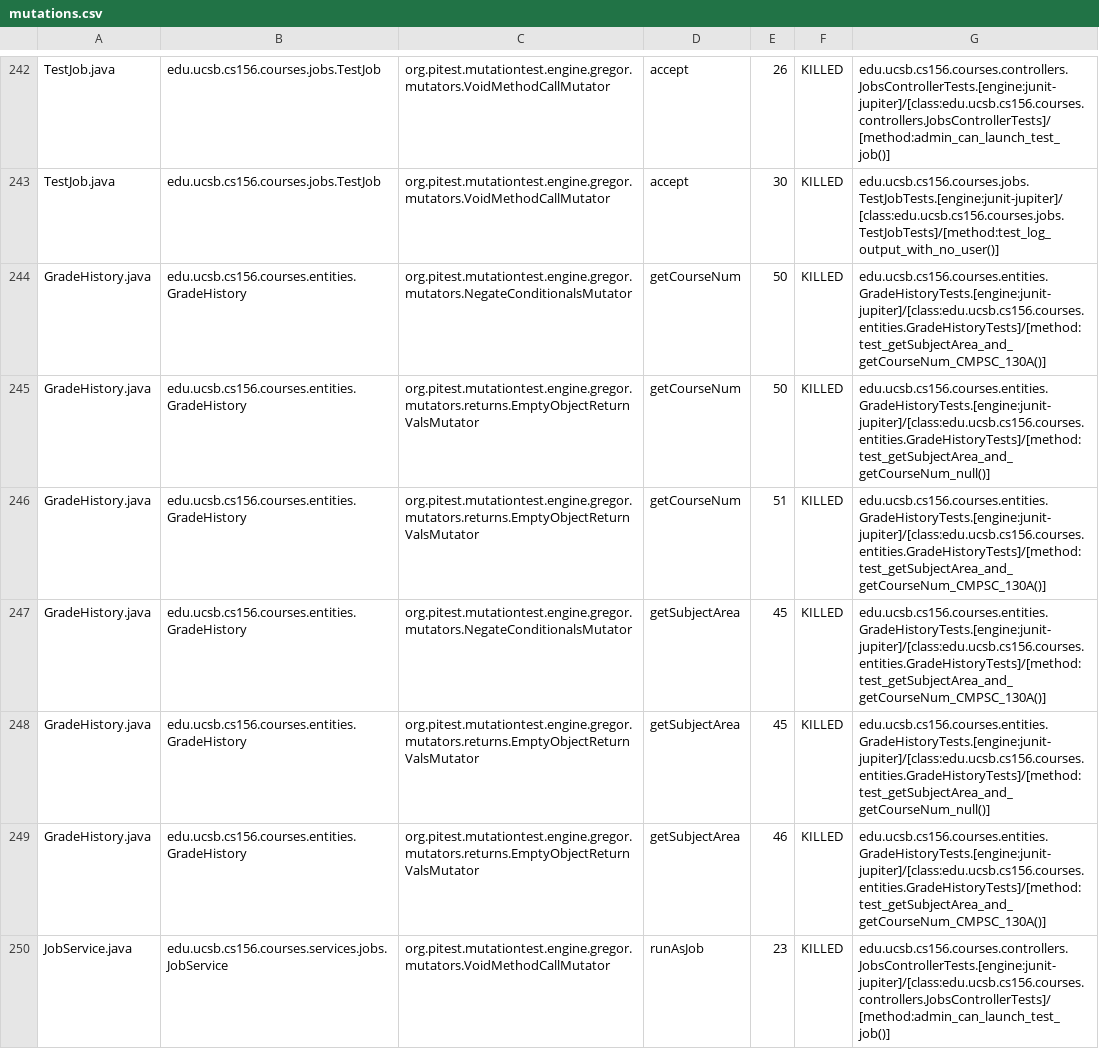
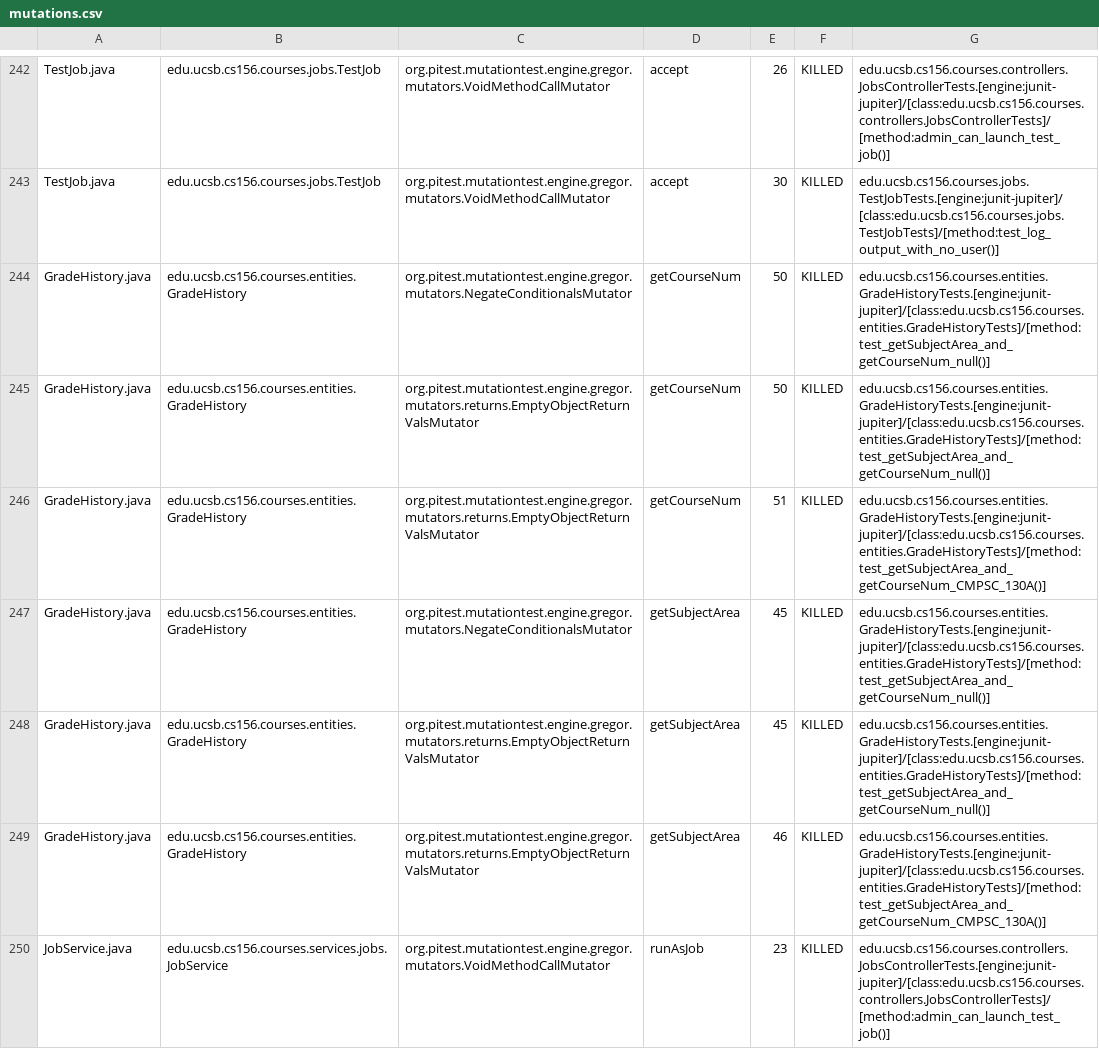
Before and after one commit to ucsb-cs156-f23/proj-courses-f23-7pm-3, a CSV file: prs/27/pitest/mutations.csv, drawn as a sheet; only a part is shown, gaps mark what is left out; the diff covers the shown part only.

Commit message:
Deploying to gh-pages from @ ucsb-cs156-f23/proj-courses-f23-7pm-3@31af2d544648a31c5b2e2bd7f9fec83c8f1c383f 🚀

```diff
--- a/prs/27/pitest/mutations.csv
+++ b/prs/27/pitest/mutations.csv
@@ -243,6 +243,6 @@ TestJob.java,edu.ucsb.cs156.courses.jobs.TestJob,org.pitest.mutationtest.engine.
 TestJob.java,edu.ucsb.cs156.courses.jobs.TestJob,org.pitest.mutationtest.engine.gregor.mutators.VoidMethodCallMutator,accept,30,KILLED,edu.ucsb.cs156.courses.jobs.TestJobTests.[engine:junit-jupiter]/[class:edu.ucsb.cs156.courses.jobs.TestJobTests]/[method:test_log_output_with_no_user()]
-GradeHistory.java,edu.ucsb.cs156.courses.entities.GradeHistory,org.pitest.mutationtest.engine.gregor.mutators.NegateConditionalsMutator,getCourseNum,50,KILLED,edu.ucsb.cs156.courses.entities.GradeHistoryTests.[engine:junit-jupiter]/[class:edu.ucsb.cs156.courses.entities.GradeHistoryTests]/[method:test_getSubjectArea_and_getCourseNum_CMPSC_130A()]
+GradeHistory.java,edu.ucsb.cs156.courses.entities.GradeHistory,org.pitest.mutationtest.engine.gregor.mutators.NegateConditionalsMutator,getCourseNum,50,KILLED,edu.ucsb.cs156.courses.entities.GradeHistoryTests.[engine:junit-jupiter]/[class:edu.ucsb.cs156.courses.entities.GradeHistoryTests]/[method:test_getSubjectArea_and_getCourseNum_null()]
 GradeHistory.java,edu.ucsb.cs156.courses.entities.GradeHistory,org.pitest.mutationtest.engine.gregor.mutators.returns.EmptyObjectReturnValsMutator,getCourseNum,50,KILLED,edu.ucsb.cs156.courses.entities.GradeHistoryTests.[engine:junit-jupiter]/[class:edu.ucsb.cs156.courses.entities.GradeHistoryTests]/[method:test_getSubjectArea_and_getCourseNum_null()]
 GradeHistory.java,edu.ucsb.cs156.courses.entities.GradeHistory,org.pitest.mutationtest.engine.gregor.mutators.returns.EmptyObjectReturnValsMutator,getCourseNum,51,KILLED,edu.ucsb.cs156.courses.entities.GradeHistoryTests.[engine:junit-jupiter]/[class:edu.ucsb.cs156.courses.entities.GradeHistoryTests]/[method:test_getSubjectArea_and_getCourseNum_CMPSC_130A()]
-GradeHistory.java,edu.ucsb.cs156.courses.entities.GradeHistory,org.pitest.mutationtest.engine.gregor.mutators.NegateConditionalsMutator,getSubjectArea,45,KILLED,edu.ucsb.cs156.courses.entities.GradeHistoryTests.[engine:junit-jupiter]/[class:edu.ucsb.cs156.courses.entities.GradeHistoryTests]/[method:test_getSubjectArea_and_getCourseNum_CMPSC_130A()]
+GradeHistory.java,edu.ucsb.cs156.courses.entities.GradeHistory,org.pitest.mutationtest.engine.gregor.mutators.NegateConditionalsMutator,getSubjectArea,45,KILLED,edu.ucsb.cs156.courses.entities.GradeHistoryTests.[engine:junit-jupiter]/[class:edu.ucsb.cs156.courses.entities.GradeHistoryTests]/[method:test_getSubjectArea_and_getCourseNum_null()]
 GradeHistory.java,edu.ucsb.cs156.courses.entities.GradeHistory,org.pitest.mutationtest.engine.gregor.mutators.returns.EmptyObjectReturnValsMutator,getSubjectArea,45,KILLED,edu.ucsb.cs156.courses.entities.GradeHistoryTests.[engine:junit-jupiter]/[class:edu.ucsb.cs156.courses.entities.GradeHistoryTests]/[method:test_getSubjectArea_and_getCourseNum_null()]
```
Also changed, not shown: 52 edited cells elsewhere in this file, 39 other files.
